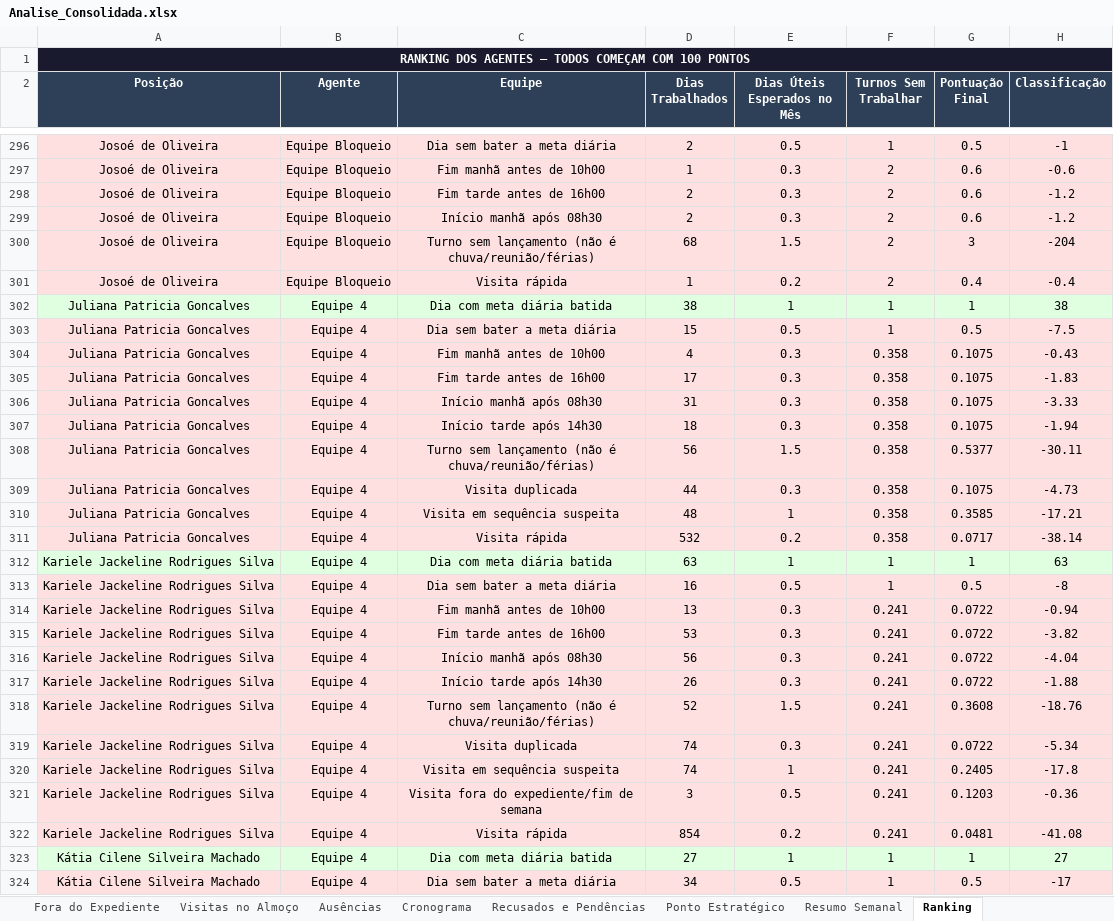
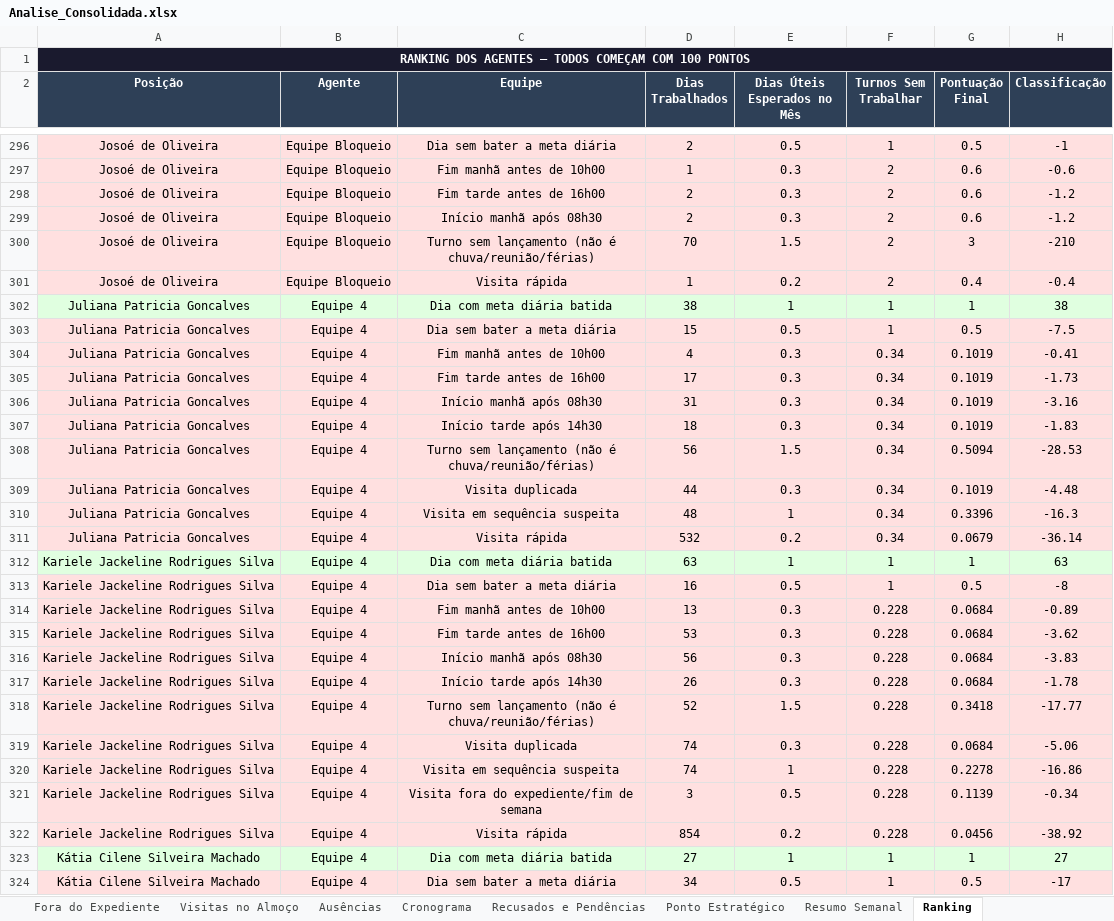
Before and after one commit to LucsDevPro/Sentinela, an Excel workbook: data/Analise_Consolidada.xlsx, sheet Ranking, drawn as a sheet; only a part is shown, gaps mark what is left out; values as stored, in another font and other column widths than the file's, no borders; the diff covers the shown part only; the diff names each change by its address in the sheet, - before the commit and + after, or states it on an @@ line.

```diff
--- a/data/Analise_Consolidada.xlsx (sheet Ranking)
+++ b/data/Analise_Consolidada.xlsx (sheet Ranking)
-D300 (Dias Trabalhados): 68
+D300 (Dias Trabalhados): 70
-H300 (Classificação): -204
+H300 (Classificação): -210
-F304:F311 (Turnos Sem Trabalhar): 0.358
+F304:F311 (Turnos Sem Trabalhar): 0.34
-G304:G307 (Pontuação Final): 0.1075
+G304:G307 (Pontuação Final): 0.1019
-H304 (Classificação): -0.43
+H304 (Classificação): -0.41
-H305 (Classificação): -1.83
+H305 (Classificação): -1.73
-H306 (Classificação): -3.33
+H306 (Classificação): -3.16
-H307 (Classificação): -1.94
+H307 (Classificação): -1.83
-G308 (Pontuação Final): 0.5377
+G308 (Pontuação Final): 0.5094
-H308 (Classificação): -30.11
+H308 (Classificação): -28.53
-G309 (Pontuação Final): 0.1075
+G309 (Pontuação Final): 0.1019
-H309 (Classificação): -4.73
+H309 (Classificação): -4.48
-G310 (Pontuação Final): 0.3585
+G310 (Pontuação Final): 0.3396
-H310 (Classificação): -17.21
+H310 (Classificação): -16.3
-G311 (Pontuação Final): 0.0717
+G311 (Pontuação Final): 0.0679
-H311 (Classificação): -38.14
+H311 (Classificação): -36.14
-F314:F322 (Turnos Sem Trabalhar): 0.241
+F314:F322 (Turnos Sem Trabalhar): 0.228
-G314:G317 (Pontuação Final): 0.0722
+G314:G317 (Pontuação Final): 0.0684
-H314 (Classificação): -0.94
+H314 (Classificação): -0.89
-H315 (Classificação): -3.82
+H315 (Classificação): -3.62
-H316 (Classificação): -4.04
+H316 (Classificação): -3.83
-H317 (Classificação): -1.88
+H317 (Classificação): -1.78
-G318 (Pontuação Final): 0.3608
+G318 (Pontuação Final): 0.3418
-H318 (Classificação): -18.76
+H318 (Classificação): -17.77
-G319 (Pontuação Final): 0.0722
+G319 (Pontuação Final): 0.0684
-H319 (Classificação): -5.34
+H319 (Classificação): -5.06
-G320 (Pontuação Final): 0.2405
+G320 (Pontuação Final): 0.2278
-H320 (Classificação): -17.8
+H320 (Classificação): -16.86
-G321 (Pontuação Final): 0.1203
+G321 (Pontuação Final): 0.1139
-H321 (Classificação): -0.36
+H321 (Classificação): -0.34
-G322 (Pontuação Final): 0.0481
+G322 (Pontuação Final): 0.0456
-H322 (Classificação): -41.08
+H322 (Classificação): -38.92
```
Also changed, not shown: 2 added rows, 2 removed rows, 987 edited cells and cell formats elsewhere in this sheet, sheet Ausências, sheet Visitas Acima de 20min, sheet Resumo Semanal, sheet Recusados e Pendências, sheet Resumo Geral, sheet Por Área, 4 more sheets, data/historico/semana_324.xlsx, data/historico/semana_325.xlsx, 33 other files.
